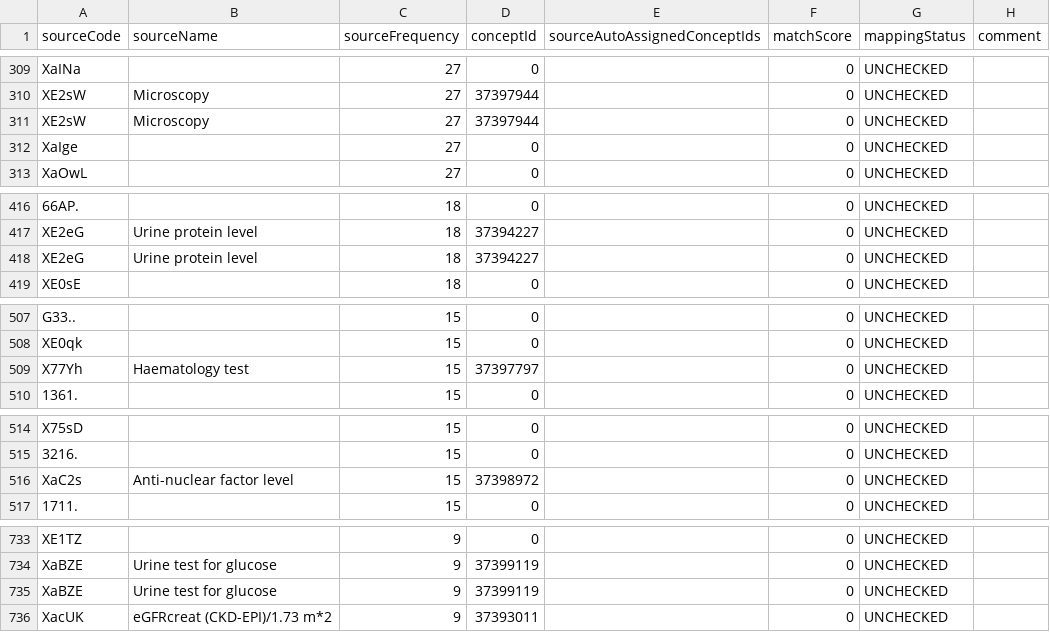
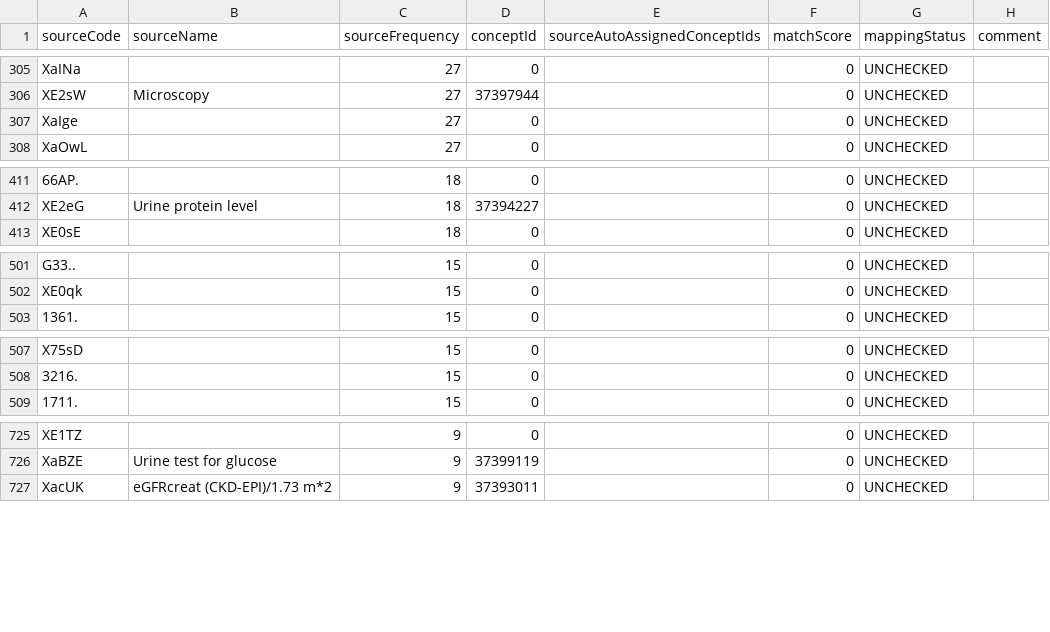
Before and after one commit to EHDEN/ETL-UK-Biobank, a CSV file: resources/mapping_tables/ctv3.csv, drawn as a sheet; only a part is shown, gaps mark what is left out; the diff covers the shown part only; the diff names each change by its address in the sheet, - before the commit and + after, or states it on an @@ line.

```diff
--- a/resources/mapping_tables/ctv3.csv
+++ b/resources/mapping_tables/ctv3.csv
-row 311: XE2sW | Microscopy | 27 | 37397944 |  | 0 | UNCHECKED
-row 418: XE2eG | Urine protein level | 18 | 37394227 |  | 0 | UNCHECKED
-row 509: X77Yh | Haematology test | 15 | 37397797 |  | 0 | UNCHECKED
-row 516: XaC2s | Anti-nuclear factor level | 15 | 37398972 |  | 0 | UNCHECKED
-row 735: XaBZE | Urine test for glucose | 9 | 37399119 |  | 0 | UNCHECKED
```
Also changed, not shown: 22 removed rows and 1 edited cell elsewhere in this file.
